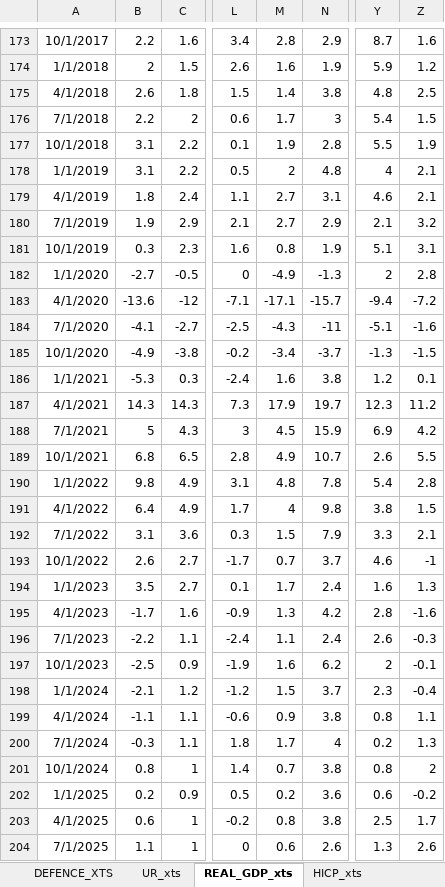
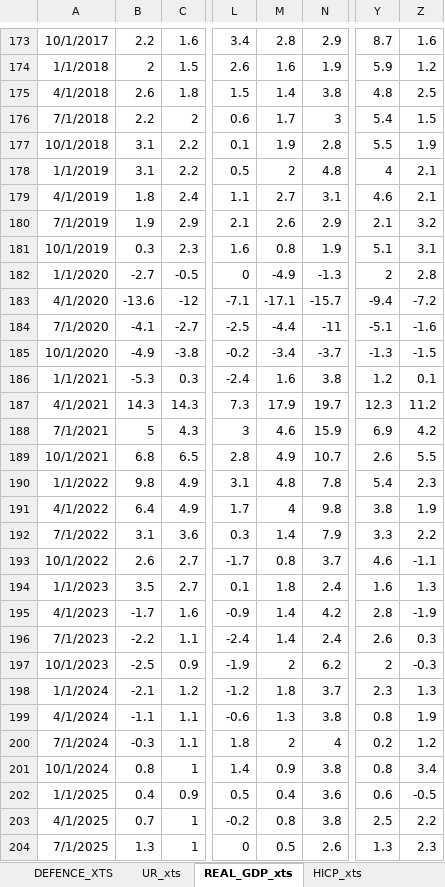
Before and after one commit to mflanagan201/gcal_auto, an Excel workbook: fiscaldata.xlsx, sheet REAL_GDP_xts, drawn as a sheet; only a part is shown, gaps mark what is left out; values as stored, in another font and other column widths than the file's, no borders; the diff covers the shown part only; the diff names each change by its address in the sheet, - before the commit and + after, or states it on an @@ line.

Commit message:
Add fiscaldata.xlsx

```diff
--- a/fiscaldata.xlsx (sheet REAL_GDP_xts)
+++ b/fiscaldata.xlsx (sheet REAL_GDP_xts)
-M180: 2.7
+M180: 2.6
-M184: -4.3
+M184: -4.4
-M188: 4.5
+M188: 4.6
-Z190: 2.8
+Z190: 2.3
-Z191: 1.5
+Z191: 1.9
-M192: 1.5
+M192: 1.4
-Z192: 2.1
+Z192: 2.2
-M193: 0.7
+M193: 0.8
-Z193: -1
+Z193: -1.1
-M194: 1.7
+M194: 1.8
-M195: 1.3
+M195: 1.4
-Z195: -1.6
+Z195: -1.9
-M196: 1.1
+M196: 1.4
-Z196: -0.3
+Z196: 0.3
-M197: 1.6
+M197: 2
-Z197: -0.1
+Z197: -0.3
-M198: 1.5
+M198: 1.8
-Z198: -0.4
+Z198: 1.3
-M199: 0.9
+M199: 1.3
-Z199: 1.1
+Z199: 1.9
-M200: 1.7
+M200: 2
-Z200: 1.3
+Z200: 1.2
-M201: 0.7
+M201: 0.9
-Z201: 2
+Z201: 3.4
-B202: 0.2
+B202: 0.4
-M202: 0.2
+M202: 0.4
-Z202: -0.2
+Z202: -0.5
-B203: 0.6
+B203: 0.7
-Z203: 1.7
+Z203: 2.2
-B204: 1.1
+B204: 1.3
-M204: 0.6
+M204: 0.5
-Z204: 2.6
+Z204: 2.3
```
Also changed, not shown: 21 edited cells elsewhere in this sheet.
